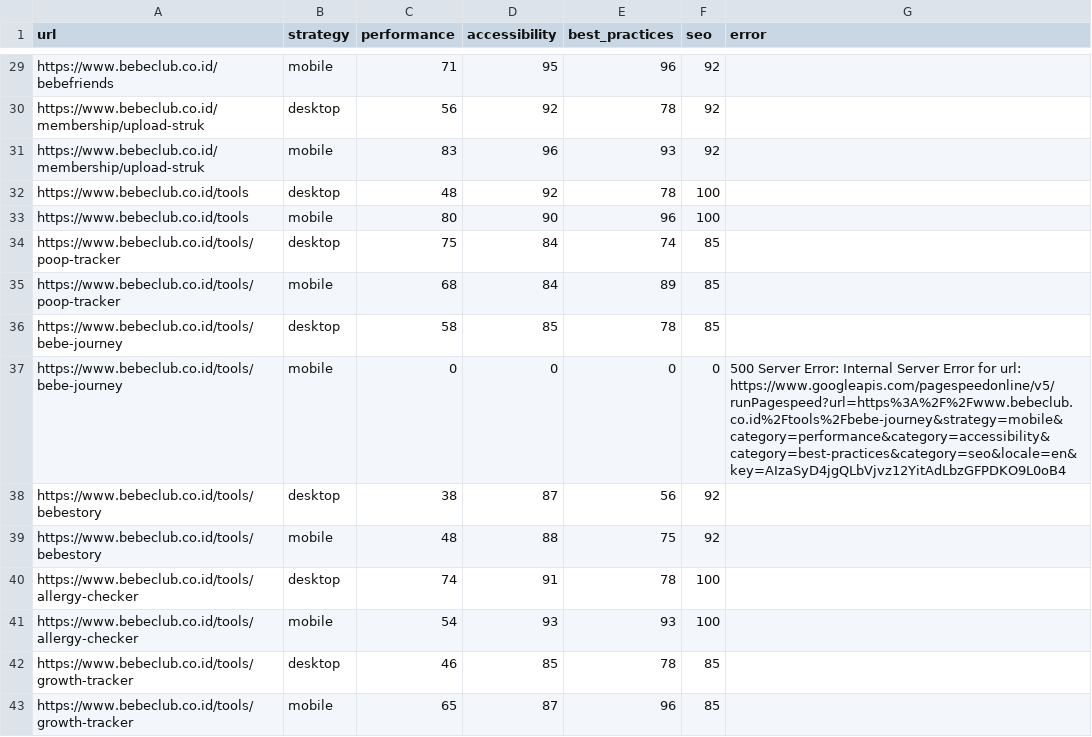
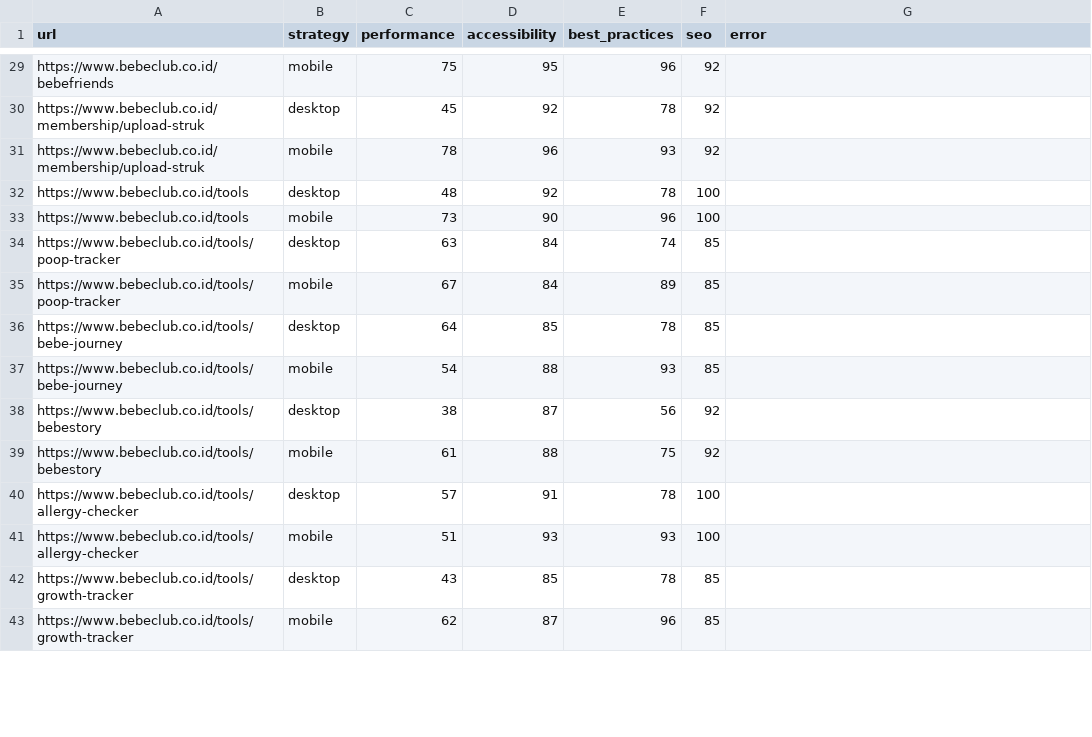
Before and after one commit to maazway/pagespeed_monitor_bbc, a CSV file: psi_results.csv, drawn as a sheet; only a part is shown, gaps mark what is left out; removed rows and columns are numbered as before the commit, all else as after; the diff covers the shown part only; the diff names each change by its address in the sheet, - before the commit and + after, or states it on an @@ line.

```diff
--- a/psi_results.csv
+++ b/psi_results.csv
-C29 (performance): 71
+C29 (performance): 75
-C30 (performance): 56
+C30 (performance): 45
-C31 (performance): 83
+C31 (performance): 78
-C33 (performance): 80
+C33 (performance): 73
-C34 (performance): 75
+C34 (performance): 63
-C35 (performance): 68
+C35 (performance): 67
-C36 (performance): 58
+C36 (performance): 64
-row 37: https://www.bebeclub.co.id/tools/bebe-journey | mobile | 0 | 0 | 0 | 0 | 500 Server Error: Internal Server Error for url: https://www.googleapis.com/pagespeedonline/v5/runPagespeed?url=https%3A%2F%2Fwww.bebeclub.co.id%2Ftools%2Fbebe-journey&strategy=mobile&category=performance&category=accessibility&category=best-practices&category=seo&locale=en&key=AIzaSyD4jgQLbVjvz12YitAdLbzGFPDKO9L0oB4
+row 37: https://www.bebeclub.co.id/tools/bebe-journey | mobile | 54 | 88 | 93 | 85
-C39 (performance): 48
+C39 (performance): 61
-C40 (performance): 74
+C40 (performance): 57
-C41 (performance): 54
+C41 (performance): 51
-C42 (performance): 46
+C42 (performance): 43
-C43 (performance): 65
+C43 (performance): 62
```
Also changed, not shown: 9 added rows, 9 removed rows and 42 edited cells elsewhere in this file, 4 other files.
